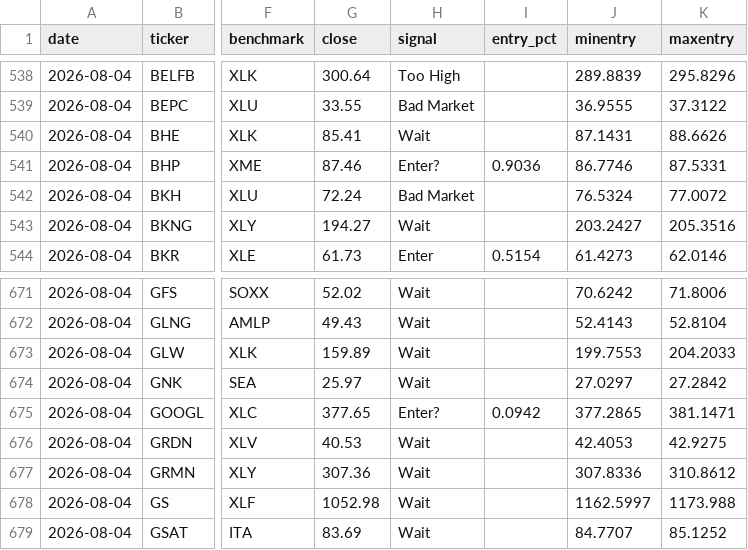
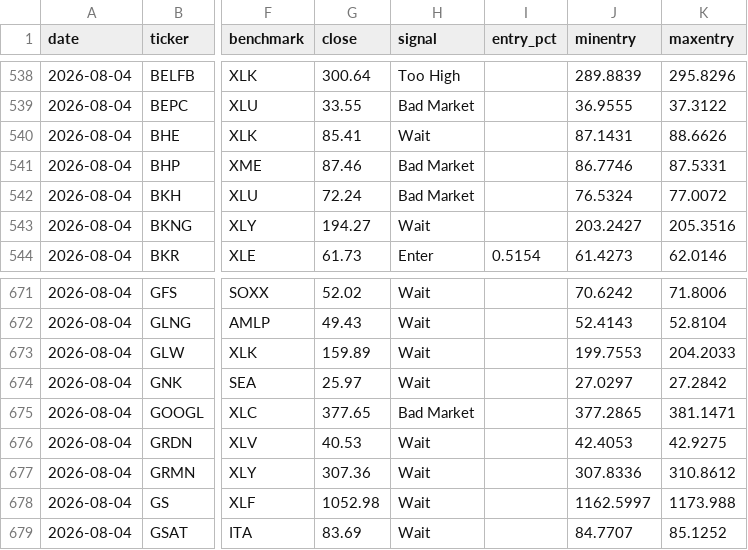
Before and after one commit to coopofficialaaron-cmd/Trend_Tracking_Cld, a CSV file: docs/data/history/2026-08.csv, drawn as a sheet; only a part is shown, gaps mark what is left out; the diff names each change by its address in the sheet, - before the commit and + after, or states it on an @@ line.

```diff
--- a/docs/data/history/2026-08.csv
+++ b/docs/data/history/2026-08.csv
-H541 (signal): Enter?
+H541 (signal): Bad Market
-I541 (entry_pct): 0.9036
+I541 (entry_pct): (empty)
-H675 (signal): Enter?
+H675 (signal): Bad Market
-I675 (entry_pct): 0.0942
+I675 (entry_pct): (empty)
```
Also changed, not shown: 1 other file.
